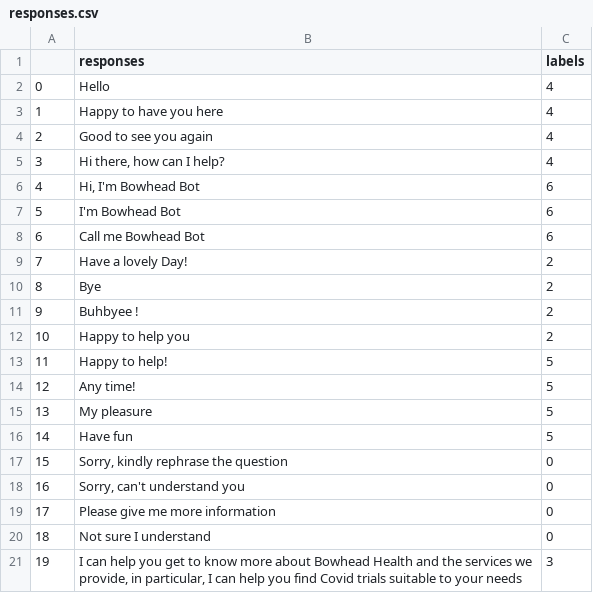
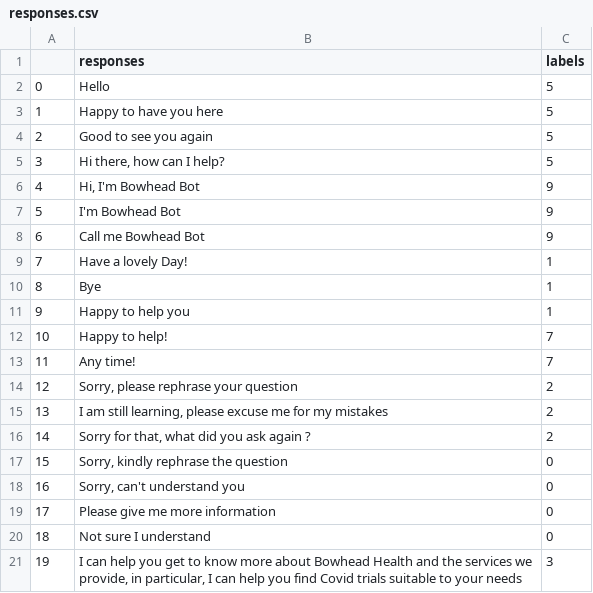
Before and after one commit to akhilnandyala/Clinical-Trials-ChatBot, a CSV file: responses.csv, drawn as a sheet; only a part is shown; removed rows and columns are numbered as before the commit, all else as after; the diff covers the shown part only; the diff names each change by its address in the sheet, - before the commit and + after, or states it on an @@ line.

```diff
--- a/responses.csv
+++ b/responses.csv
-C2:C5 (labels): 4
+C2:C5 (labels): 5
-C6:C8 (labels): 6
+C6:C8 (labels): 9
-C9:C10 (labels): 2
+C9:C10 (labels): 1
-row 11: 9 | Buhbyee ! | 2
@@ column A renumbered between rows 11 and 28 @@
-C11 (labels): 2
+C11 (labels): 1
-C12:C13 (labels): 5
+C12:C13 (labels): 7
-row 15: 13 | My pleasure | 5
-row 16: 14 | Have fun | 5
+row 14: 12 | Sorry, please rephrase your question | 2
+row 15: 13 | I am still learning, please excuse me for my mistakes | 2
+row 16: 14 | Sorry for that, what did you ask again ? | 2
```
Also changed, not shown: 6 added rows and 4 edited cells elsewhere in this file, medical_condition.csv, world-cities_csv.csv, 9 other files.
